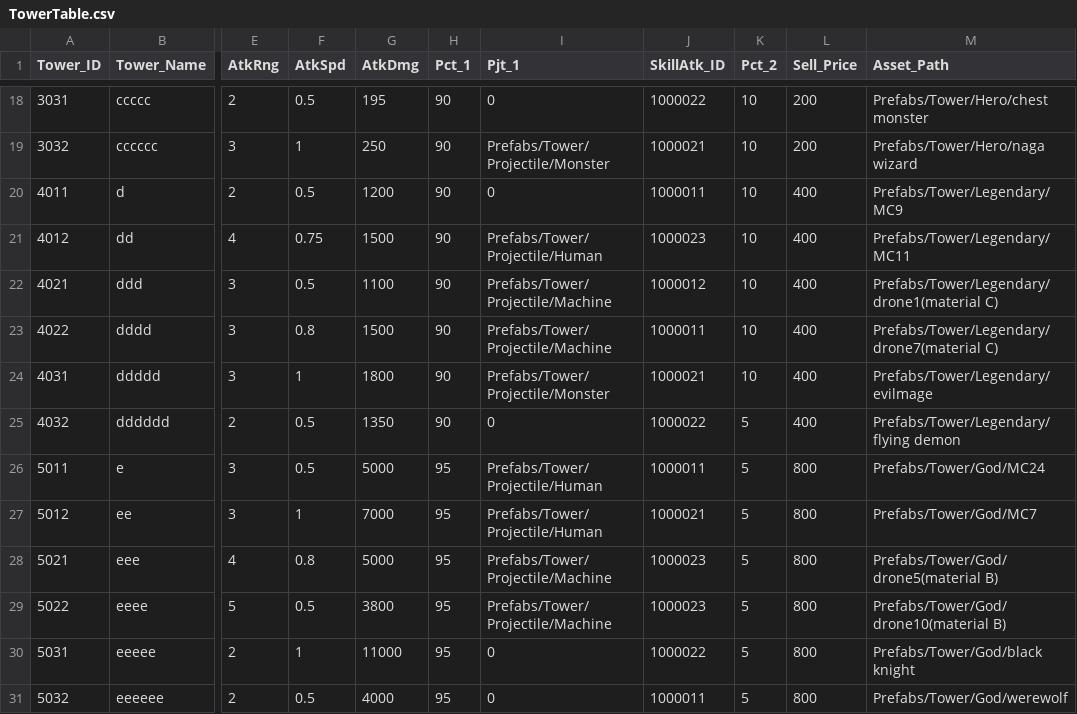
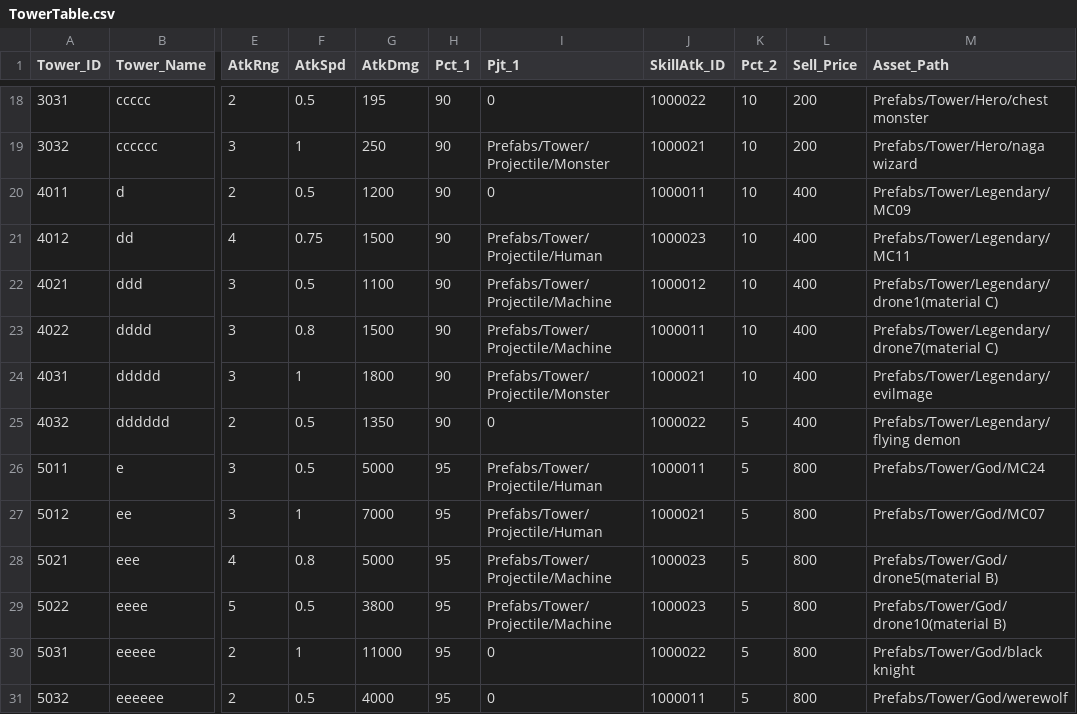
Before and after one commit to shgi99/TeamProject_RTD, a CSV file: Assets/Resources/Tables/TowerTable.csv, drawn as a sheet; only a part is shown, gaps mark what is left out; the diff names each change by its address in the sheet, - before the commit and + after, or states it on an @@ line.

```diff
--- a/Assets/Resources/Tables/TowerTable.csv
+++ b/Assets/Resources/Tables/TowerTable.csv
-M20 (Asset_Path): Prefabs/Tower/Legendary/MC9
+M20 (Asset_Path): Prefabs/Tower/Legendary/MC09
-M27 (Asset_Path): Prefabs/Tower/God/MC7
+M27 (Asset_Path): Prefabs/Tower/God/MC07
```
Also changed, not shown: 25 other files.
